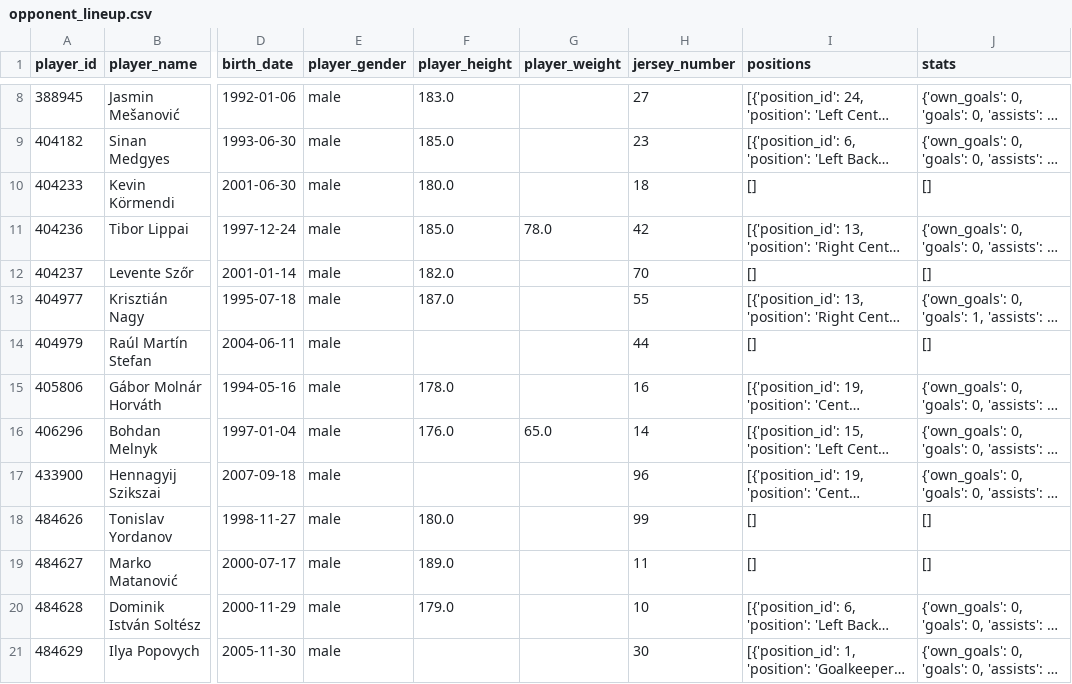
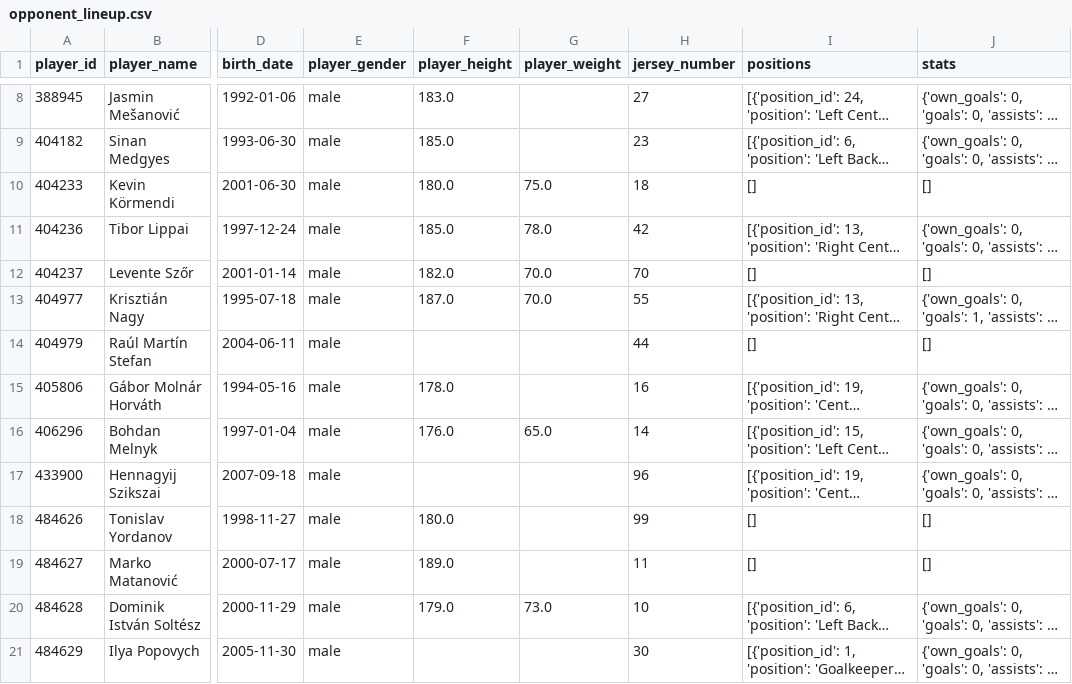
Before and after one commit to botondvargaujp/downloader_services, a CSV file: matches/2025-11-30/opponent_lineup.csv, drawn as a sheet; only a part is shown, gaps mark what is left out; long unchanged cells end in …; the diff names each change by its address in the sheet, - before the commit and + after, or states it on an @@ line.

```diff
--- a/matches/2025-11-30/opponent_lineup.csv
+++ b/matches/2025-11-30/opponent_lineup.csv
-G10 (player_weight): (empty)
+G10 (player_weight): 75.0
-G12:G13 (player_weight): (empty)
+G12:G13 (player_weight): 70.0
-G20 (player_weight): (empty)
+G20 (player_weight): 73.0
```
Also changed, not shown: matches/2025-08-10/opponent_lineup.csv, matches/2025-11-23/opponent_lineup.csv, 30 other files.
